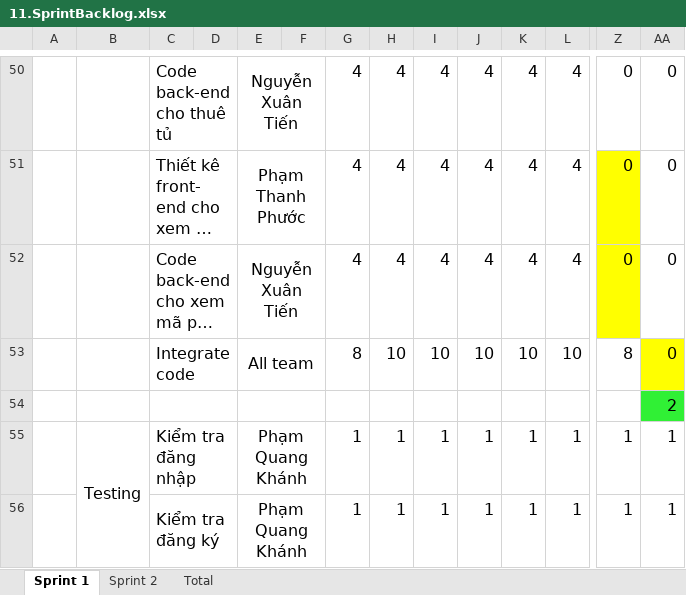
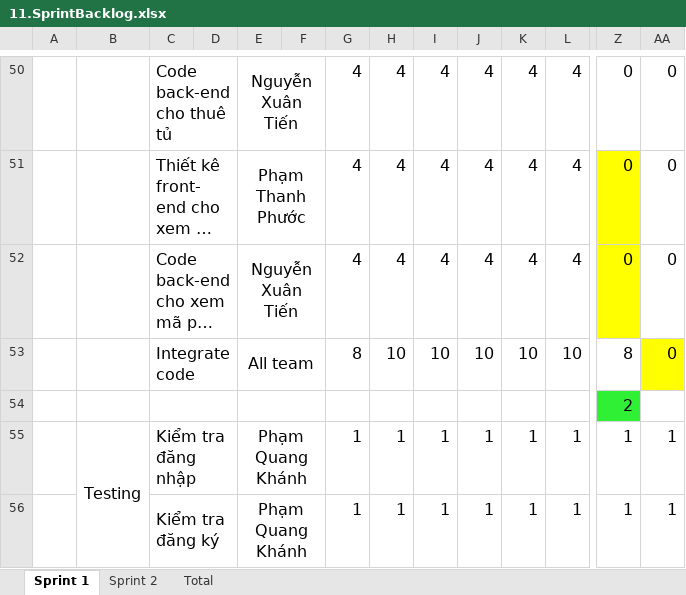
Before and after one commit to PHAMTHANHPHUOC/2425_CS445AC_nhom4_FILE, an Excel workbook: 11.SprintBacklog.xlsx, sheet Sprint 1, drawn as a sheet; only a part is shown, gaps mark what is left out; long unchanged cells end in …; values as stored, in another font and other column widths than the file's, no borders; charts and pictures not drawn; removed rows and columns are numbered as before the commit, all else as after; rows hold the shown columns only; the diff covers the shown part only; the diff names each change by its address in the sheet, - before the commit and + after, or states it on an @@ line.

```diff
--- a/11.SprintBacklog.xlsx (sheet Sprint 1)
+++ b/11.SprintBacklog.xlsx (sheet Sprint 1)
-row 54:  |  |  |  |  |  |  |  |  |  |  |  |  | 2
+row 54:  |  |  |  |  |  |  |  |  |  |  |  | 2
```
Also changed, not shown: 4 added rows, 4 removed rows and 18 edited cells elsewhere in this sheet, sheet Sprint 2, sheet Total, formulas that keep their value, charts or pictures, 10.TestReport.xlsx, 9.2.Testcase_Sprint2.xlsx, 13 other files.
